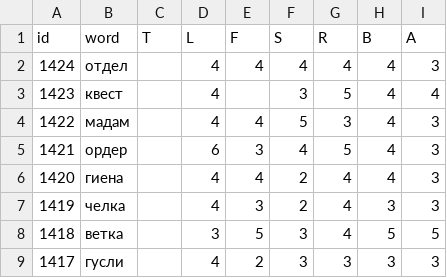
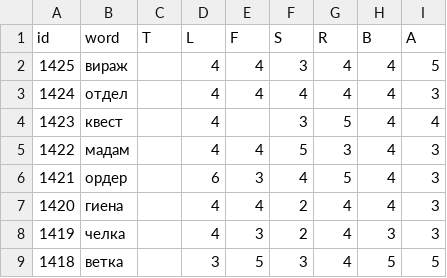
Before and after one commit to 1209090/wordle, a CSV file: wordle.csv, drawn as a sheet; only a part is shown; the shorter side is filled out with more unchanged rows.

```diff
--- a/wordle.csv
+++ b/wordle.csv
@@ -1,2 +1,3 @@
 id,word,T,L,F,S,R,B,A
+1425,вираж,,4,4,3,4,4,5
 1424,отдел,,4,4,4,4,4,3
```
Also changed, not shown: stats.csv.
